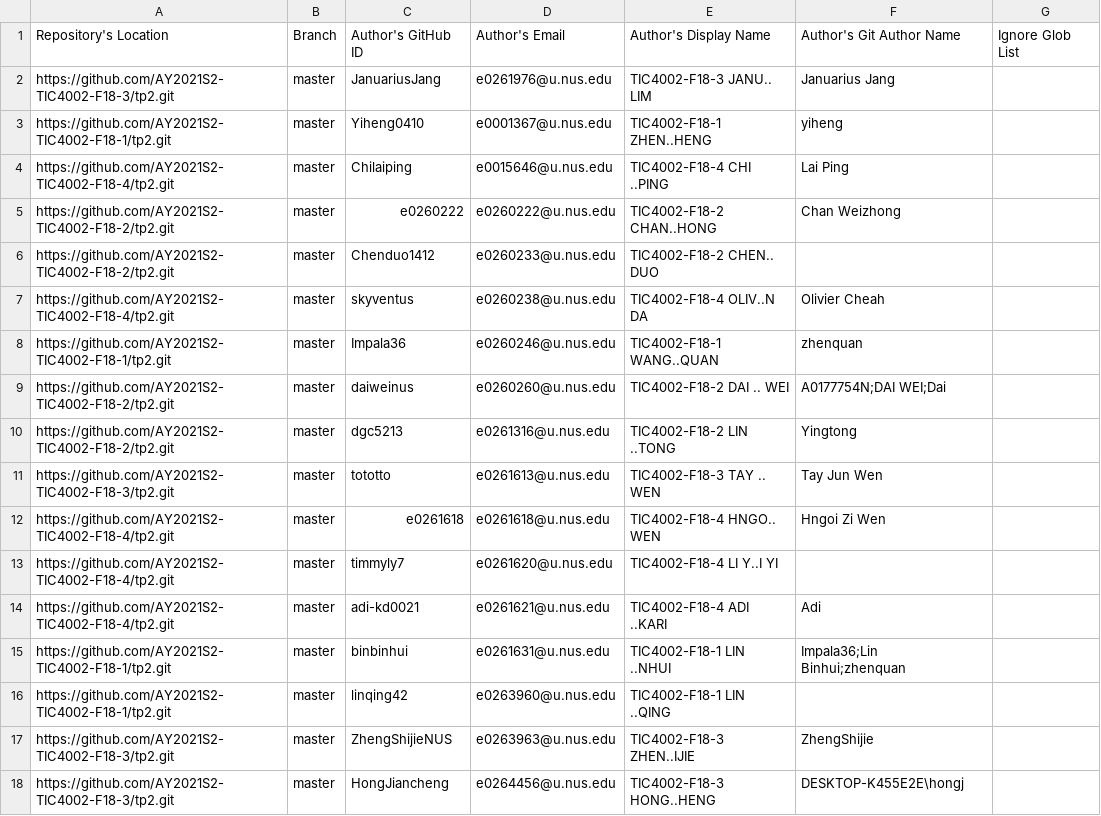
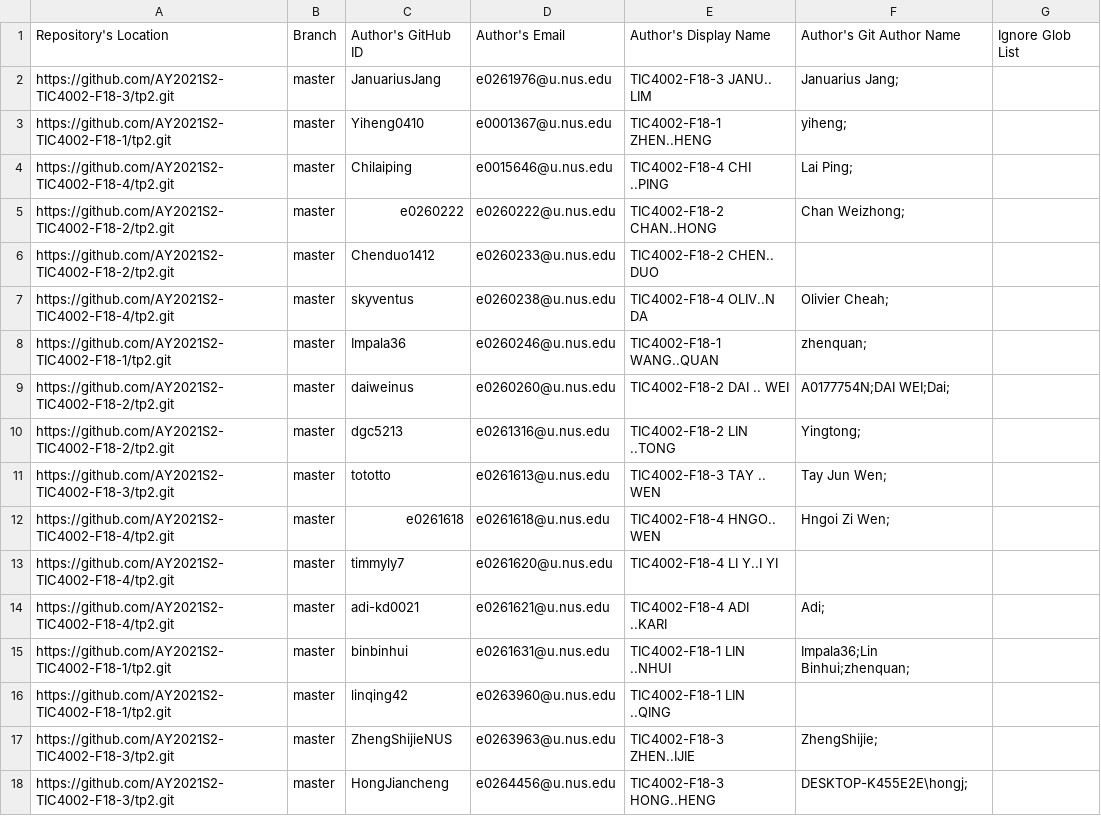
Before and after one commit to nus-tic4002-AY2021S2/tp-dashboard, a CSV file: configs/author-config.csv, drawn as a sheet.

Commit message:
Update configs

```diff
--- a/configs/author-config.csv
+++ b/configs/author-config.csv
@@ -1,18 +1,18 @@
 Repository's Location,Branch,Author's GitHub ID,Author's Email,Author's Display Name,Author's Git Author Name,Ignore Glob List
-https://github.com/AY2021S2-TIC4002-F18-3/tp2.git,master,JanuariusJang,e0261976@u.nus.edu,TIC4002-F18-3 JANU.. LIM,Januarius Jang,
-https://github.com/AY2021S2-TIC4002-F18-1/tp2.git,master,Yiheng0410,e0001367@u.nus.edu,TIC4002-F18-1 ZHEN..HENG,yiheng,
-https://github.com/AY2021S2-TIC4002-F18-4/tp2.git,master,Chilaiping,e0015646@u.nus.edu,TIC4002-F18-4 CHI ..PING,Lai Ping,
-https://github.com/AY2021S2-TIC4002-F18-2/tp2.git,master,e0260222,e0260222@u.nus.edu,TIC4002-F18-2 CHAN..HONG,Chan Weizhong,
+https://github.com/AY2021S2-TIC4002-F18-3/tp2.git,master,JanuariusJang,e0261976@u.nus.edu,TIC4002-F18-3 JANU.. LIM,Januarius Jang;,
+https://github.com/AY2021S2-TIC4002-F18-1/tp2.git,master,Yiheng0410,e0001367@u.nus.edu,TIC4002-F18-1 ZHEN..HENG,yiheng;,
+https://github.com/AY2021S2-TIC4002-F18-4/tp2.git,master,Chilaiping,e0015646@u.nus.edu,TIC4002-F18-4 CHI ..PING,Lai Ping;,
+https://github.com/AY2021S2-TIC4002-F18-2/tp2.git,master,e0260222,e0260222@u.nus.edu,TIC4002-F18-2 CHAN..HONG,Chan Weizhong;,
 https://github.com/AY2021S2-TIC4002-F18-2/tp2.git,master,Chenduo1412,e0260233@u.nus.edu,TIC4002-F18-2 CHEN.. DUO,,
-https://github.com/AY2021S2-TIC4002-F18-4/tp2.git,master,skyventus,e0260238@u.nus.edu,TIC4002-F18-4 OLIV..N DA,Olivier Cheah,
-https://github.com/AY2021S2-TIC4002-F18-1/tp2.git,master,Impala36,e0260246@u.nus.edu,TIC4002-F18-1 WANG..QUAN,zhenquan,
-https://github.com/AY2021S2-TIC4002-F18-2/tp2.git,master,daiweinus,e0260260@u.nus.edu,TIC4002-F18-2 DAI .. WEI,A0177754N;DAI WEI;Dai,
-https://github.com/AY2021S2-TIC4002-F18-2/tp2.git,master,dgc5213,e0261316@u.nus.edu,TIC4002-F18-2 LIN ..TONG,Yingtong,
-https://github.com/AY2021S2-TIC4002-F18-3/tp2.git,master,tototto,e0261613@u.nus.edu,TIC4002-F18-3 TAY .. WEN,Tay Jun Wen,
-https://github.com/AY2021S2-TIC4002-F18-4/tp2.git,master,e0261618,e0261618@u.nus.edu,TIC4002-F18-4 HNGO.. WEN,Hngoi Zi Wen,
+https://github.com/AY2021S2-TIC4002-F18-4/tp2.git,master,skyventus,e0260238@u.nus.edu,TIC4002-F18-4 OLIV..N DA,Olivier Cheah;,
+https://github.com/AY2021S2-TIC4002-F18-1/tp2.git,master,Impala36,e0260246@u.nus.edu,TIC4002-F18-1 WANG..QUAN,zhenquan;,
+https://github.com/AY2021S2-TIC4002-F18-2/tp2.git,master,daiweinus,e0260260@u.nus.edu,TIC4002-F18-2 DAI .. WEI,A0177754N;DAI WEI;Dai;,
+https://github.com/AY2021S2-TIC4002-F18-2/tp2.git,master,dgc5213,e0261316@u.nus.edu,TIC4002-F18-2 LIN ..TONG,Yingtong;,
+https://github.com/AY2021S2-TIC4002-F18-3/tp2.git,master,tototto,e0261613@u.nus.edu,TIC4002-F18-3 TAY .. WEN,Tay Jun Wen;,
+https://github.com/AY2021S2-TIC4002-F18-4/tp2.git,master,e0261618,e0261618@u.nus.edu,TIC4002-F18-4 HNGO.. WEN,Hngoi Zi Wen;,
 https://github.com/AY2021S2-TIC4002-F18-4/tp2.git,master,timmyly7,e0261620@u.nus.edu,TIC4002-F18-4 LI Y..I YI,,
-https://github.com/AY2021S2-TIC4002-F18-4/tp2.git,master,adi-kd0021,e0261621@u.nus.edu,TIC4002-F18-4 ADI ..KARI,Adi,
-https://github.com/AY2021S2-TIC4002-F18-1/tp2.git,master,binbinhui,e0261631@u.nus.edu,TIC4002-F18-1 LIN ..NHUI,Impala36;Lin Binhui;zhenquan,
+https://github.com/AY2021S2-TIC4002-F18-4/tp2.git,master,adi-kd0021,e0261621@u.nus.edu,TIC4002-F18-4 ADI ..KARI,Adi;,
+https://github.com/AY2021S2-TIC4002-F18-1/tp2.git,master,binbinhui,e0261631@u.nus.edu,TIC4002-F18-1 LIN ..NHUI,Impala36;Lin Binhui;zhenquan;,
 https://github.com/AY2021S2-TIC4002-F18-1/tp2.git,master,linqing42,e0263960@u.nus.edu,TIC4002-F18-1 LIN ..QING,,
-https://github.com/AY2021S2-TIC4002-F18-3/tp2.git,master,ZhengShijieNUS,e0263963@u.nus.edu,TIC4002-F18-3 ZHEN..IJIE,ZhengShijie,
-https://github.com/AY2021S2-TIC4002-F18-3/tp2.git,master,HongJiancheng,e0264456@u.nus.edu,TIC4002-F18-3 HONG..HENG,DESKTOP-K455E2E\hongj,
+https://github.com/AY2021S2-TIC4002-F18-3/tp2.git,master,ZhengShijieNUS,e0263963@u.nus.edu,TIC4002-F18-3 ZHEN..IJIE,ZhengShijie;,
+https://github.com/AY2021S2-TIC4002-F18-3/tp2.git,master,HongJiancheng,e0264456@u.nus.edu,TIC4002-F18-3 HONG..HENG,DESKTOP-K455E2E\hongj;,
```
